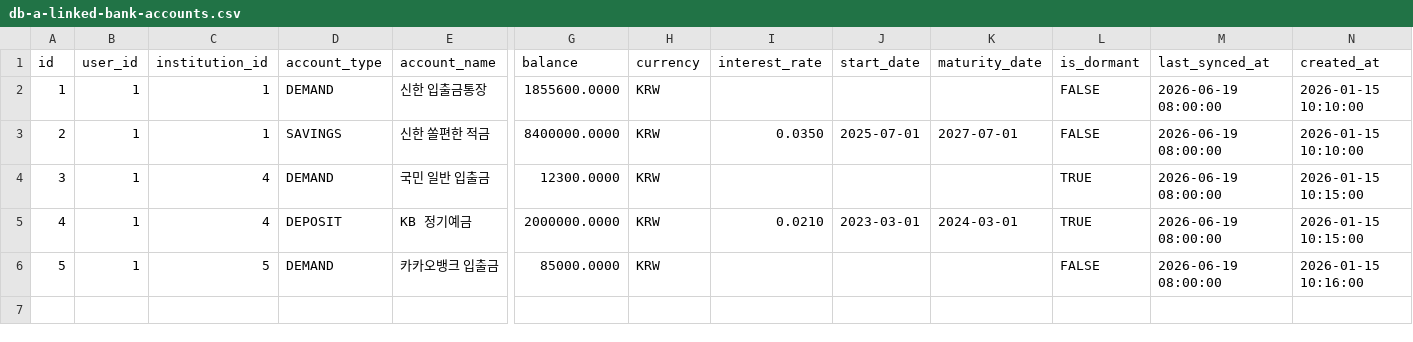
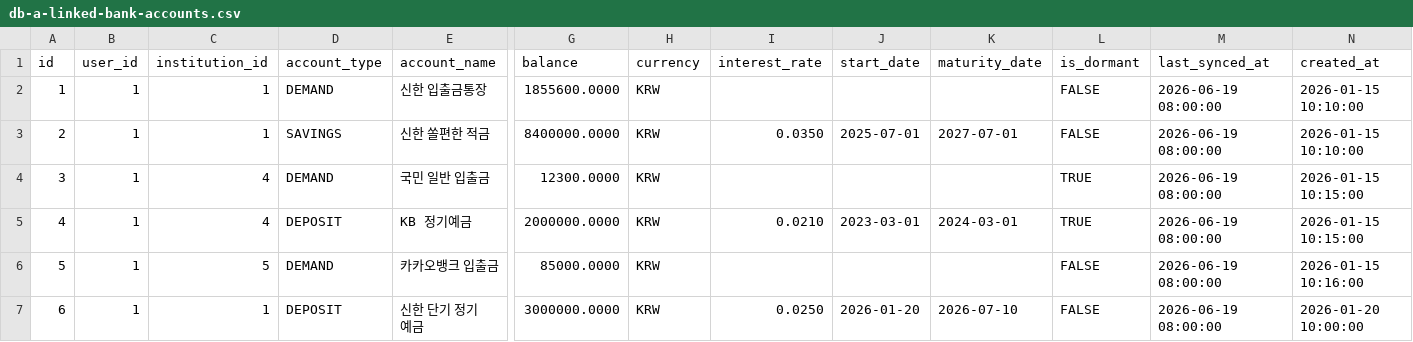
Before and after one commit to PocketStock-PDA/backend, a CSV file: scripts/persona/db-a-linked-bank-accounts.csv, drawn as a sheet; only a part is shown, gaps mark what is left out; rows hold the shown columns only; the diff names each change by its address in the sheet, - before the commit and + after, or states it on an @@ line.

```diff
--- a/scripts/persona/db-a-linked-bank-accounts.csv
+++ b/scripts/persona/db-a-linked-bank-accounts.csv
+row 7: 6 | 1 | 1 | DEPOSIT | 신한 단기 정기예금 | 3000000.0000 | KRW | 0.0250 | 2026-01-20 | 2026-07-10 | FALSE | 2026-06-19 08:00:00 | 2026-01-20 10:00:00
```
Also changed, not shown: 15 other files.
